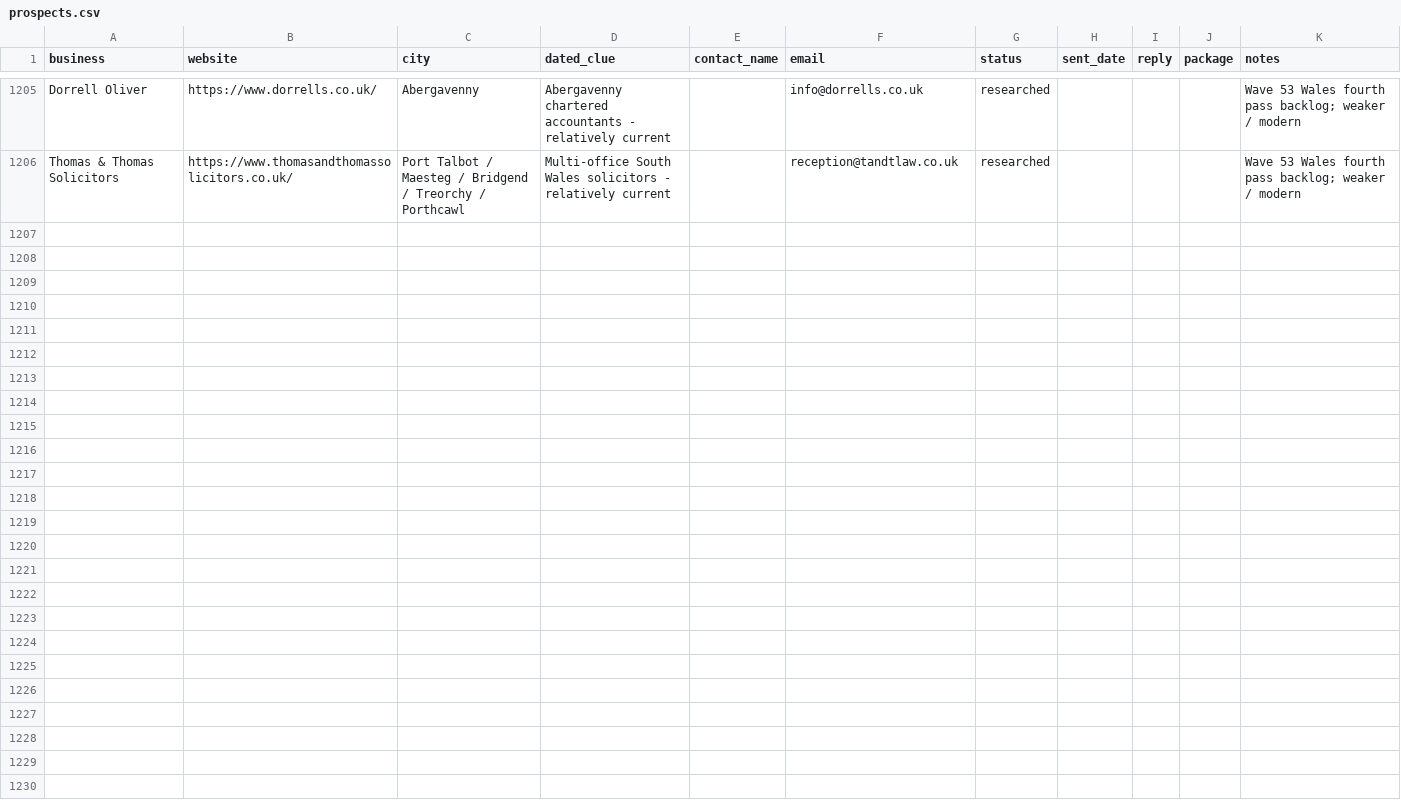
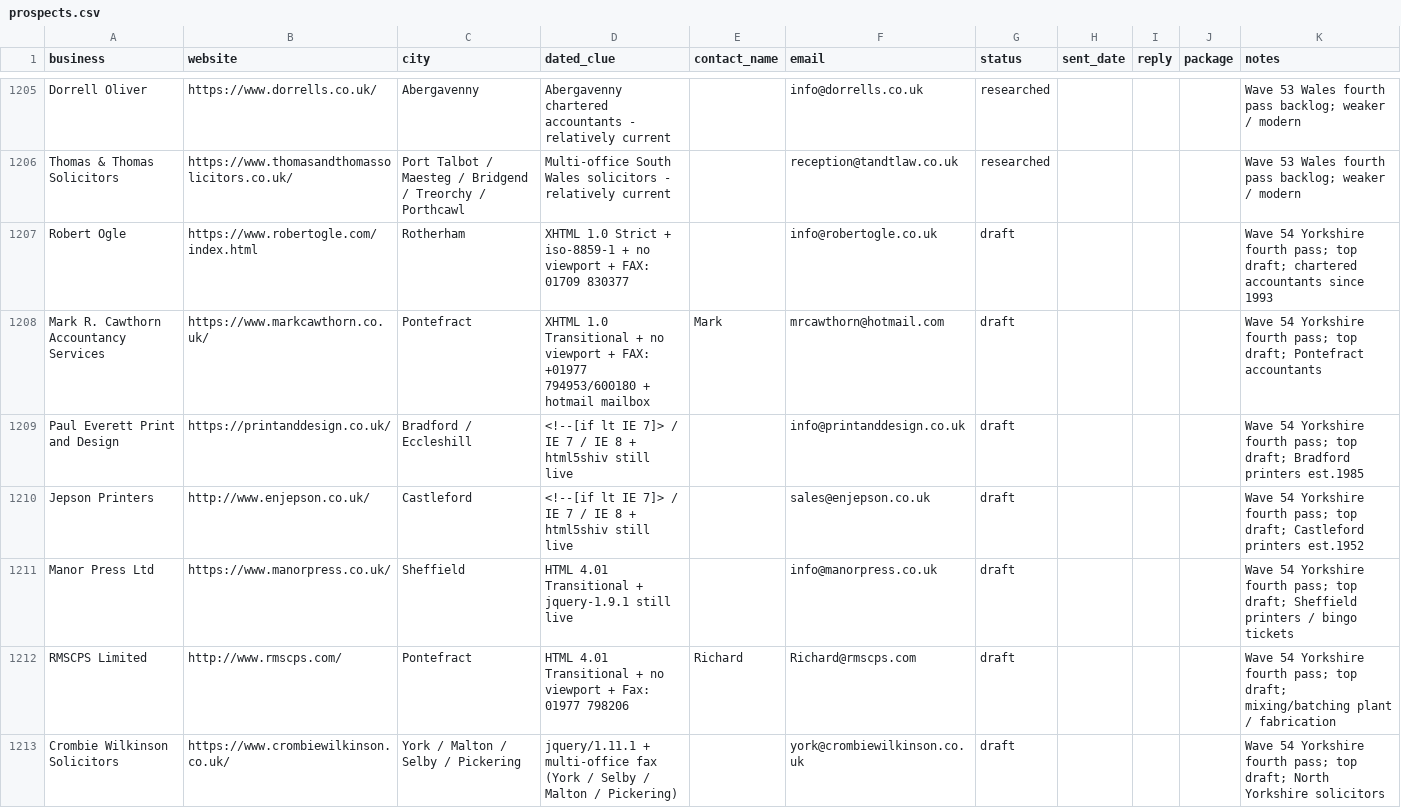
Before and after one commit to menacesahota/roguemodern, a CSV file: outreach/prospects.csv, drawn as a sheet; only a part is shown, gaps mark what is left out; the diff covers the shown part only.

```diff
--- a/outreach/prospects.csv
+++ b/outreach/prospects.csv
@@ -1206 +1206,8 @@ Dorrell Oliver,https://www.dorrells.co.uk/,Abergavenny,Abergavenny chartered acc
 Thomas & Thomas Solicitors,https://www.thomasandthomassolicitors.co.uk/,Port Talbot / Maesteg / Bridgend / Treorchy / Porthcawl,Multi-office South Wales solicitors - relatively current,,reception@tandtlaw.co.uk,researched,,,,Wave 53 Wales fourth pass backlog; weaker / modern
+Robert Ogle,https://www.robertogle.com/index.html,Rotherham,XHTML 1.0 Strict + iso-8859-1 + no viewport + FAX: 01709 830377,,info@robertogle.co.uk,draft,,,,Wave 54 Yorkshire fourth pass; top draft; chartered accountants since 1993
+Mark R. Cawthorn Accountancy Services,https://www.markcawthorn.co.uk/,Pontefract,XHTML 1.0 Transitional + no viewport + FAX: +01977 794953/600180 + hotmail mailbox,Mark,mrcawthorn@hotmail.com,draft,,,,Wave 54 Yorkshire fourth pass; top draft; Pontefract accountants
+Paul Everett Print and Design,https://printanddesign.co.uk/,Bradford / Eccleshill,<!--[if lt IE 7]> / IE 7 / IE 8 + html5shiv still live,,info@printanddesign.co.uk,draft,,,,Wave 54 Yorkshire fourth pass; top draft; Bradford printers est.1985
+Jepson Printers,http://www.enjepson.co.uk/,Castleford,<!--[if lt IE 7]> / IE 7 / IE 8 + html5shiv still live,,sales@enjepson.co.uk,draft,,,,Wave 54 Yorkshire fourth pass; top draft; Castleford printers est.1952
+Manor Press Ltd,https://www.manorpress.co.uk/,Sheffield,HTML 4.01 Transitional + jquery-1.9.1 still live,,info@manorpress.co.uk,draft,,,,Wave 54 Yorkshire fourth pass; top draft; Sheffield printers / bingo tickets
+RMSCPS Limited,http://www.rmscps.com/,Pontefract,HTML 4.01 Transitional + no viewport + Fax: 01977 798206,Richard,Richard@rmscps.com,draft,,,,Wave 54 Yorkshire fourth pass; top draft; mixing/batching plant / fabrication
+Crombie Wilkinson Solicitors,https://www.crombiewilkinson.co.uk/,York / Malton / Selby / Pickering,jquery/1.11.1 + multi-office fax (York / Selby / Malton / Pickering),,york@crombiewilkinson.co.uk,draft,,,,Wave 54 Yorkshire fourth pass; top draft; North Yorkshire solicitors
```
Also changed, not shown: 18 added rows elsewhere in this file, 2 other files.
